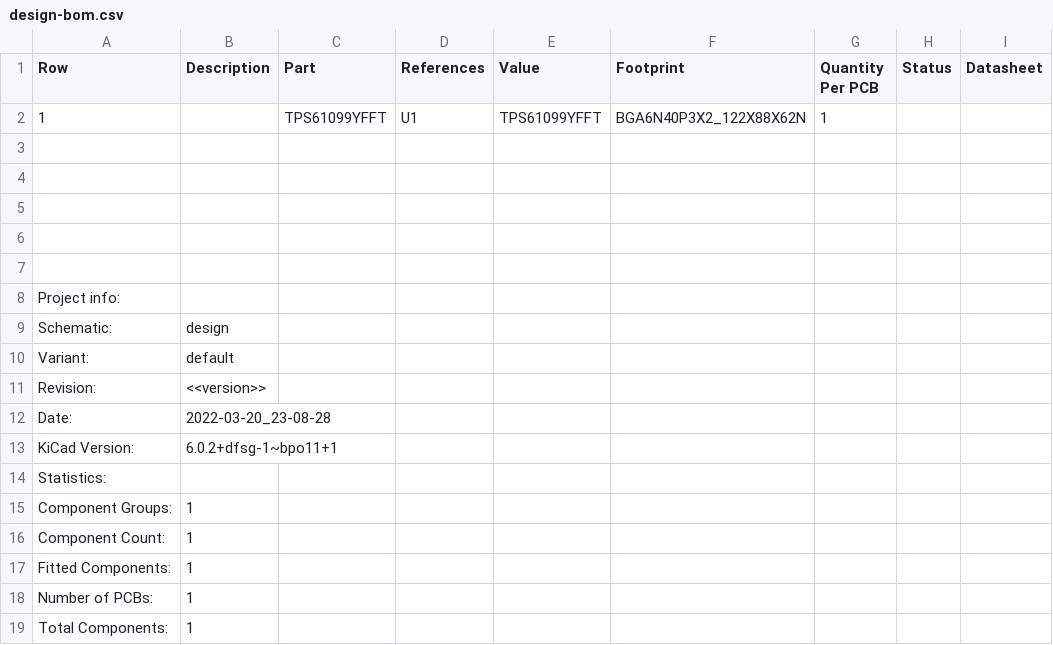
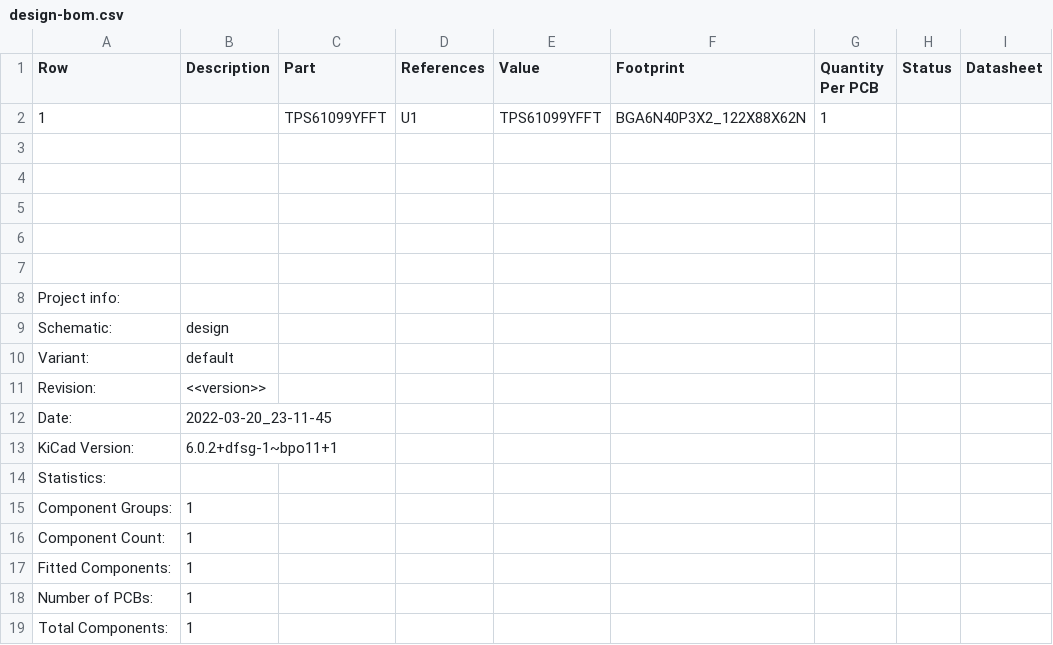
Before and after one commit to 42CrMo4/TPS61099_PCB, a CSV file: Fabrication/BoM/design-bom.csv, drawn as a sheet; only a part is shown; the diff names each change by its address in the sheet, - before the commit and + after, or states it on an @@ line.

```diff
--- a/Fabrication/BoM/design-bom.csv
+++ b/Fabrication/BoM/design-bom.csv
-B12 (Description): 2022-03-20_23-08-28
+B12 (Description): 2022-03-20_23-11-45
```
Also changed, not shown: 1 other file.
